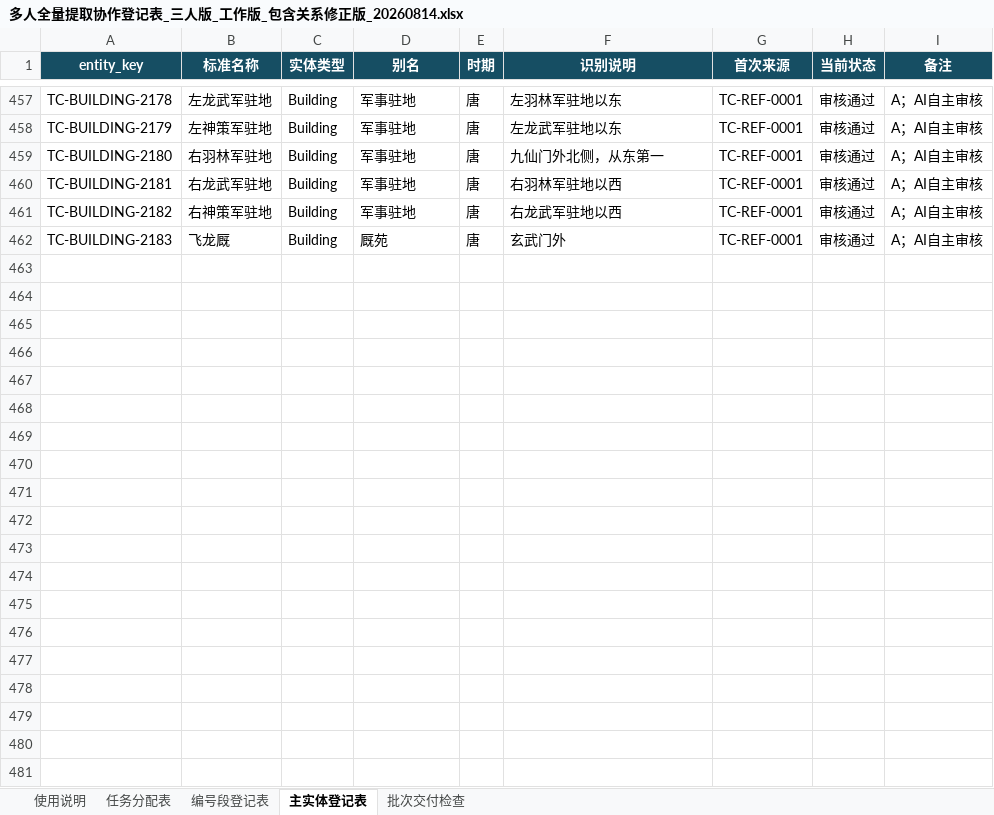
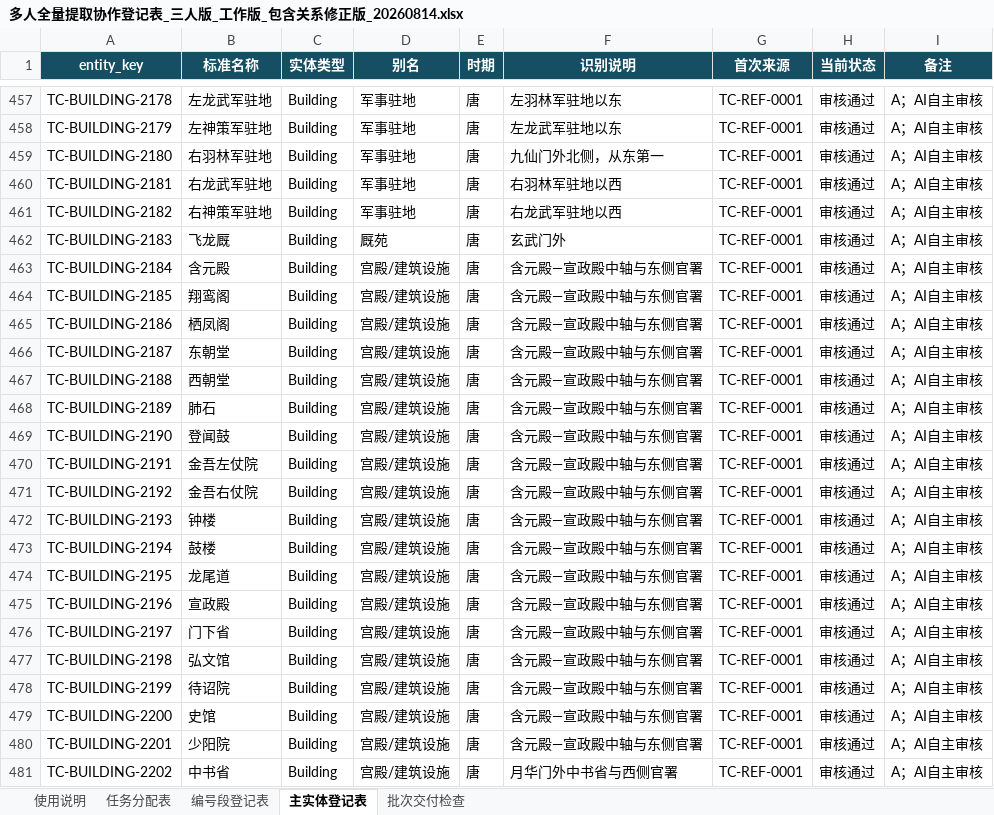
Before and after one commit to RIiiiiii-t/tang-changan-knowledge-graph, an Excel workbook: outputs/019fdae0-9371-7c91-8389-5910cbea4548/多人全量提取协作登记表_三人版_工作版_包含关系修正版_20260814.xlsx, sheet 主实体登记表, drawn as a sheet; only a part is shown, gaps mark what is left out; values as stored, in another font and other column widths than the file's, no borders; the diff covers the shown part only; the diff names each change by its address in the sheet, - before the commit and + after, or states it on an @@ line.

```diff
--- a/outputs/019fdae0-9371-7c91-8389-5910cbea4548/多人全量提取协作登记表_三人版_工作版_包含关系修正版_20260814.xlsx (sheet 主实体登记表)
+++ b/outputs/019fdae0-9371-7c91-8389-5910cbea4548/多人全量提取协作登记表_三人版_工作版_包含关系修正版_20260814.xlsx (sheet 主实体登记表)
+row 463: TC-BUILDING-2184 | 含元殿 | Building | 宫殿/建筑设施 | 唐 | 含元殿—宣政殿中轴与东侧官署 | TC-REF-0001 | 审核通过 | A；AI自主审核
+row 464: TC-BUILDING-2185 | 翔鸾阁 | Building | 宫殿/建筑设施 | 唐 | 含元殿—宣政殿中轴与东侧官署 | TC-REF-0001 | 审核通过 | A；AI自主审核
+row 465: TC-BUILDING-2186 | 栖凤阁 | Building | 宫殿/建筑设施 | 唐 | 含元殿—宣政殿中轴与东侧官署 | TC-REF-0001 | 审核通过 | A；AI自主审核
+row 466: TC-BUILDING-2187 | 东朝堂 | Building | 宫殿/建筑设施 | 唐 | 含元殿—宣政殿中轴与东侧官署 | TC-REF-0001 | 审核通过 | A；AI自主审核
+row 467: TC-BUILDING-2188 | 西朝堂 | Building | 宫殿/建筑设施 | 唐 | 含元殿—宣政殿中轴与东侧官署 | TC-REF-0001 | 审核通过 | A；AI自主审核
+row 468: TC-BUILDING-2189 | 肺石 | Building | 宫殿/建筑设施 | 唐 | 含元殿—宣政殿中轴与东侧官署 | TC-REF-0001 | 审核通过 | A；AI自主审核
+row 469: TC-BUILDING-2190 | 登闻鼓 | Building | 宫殿/建筑设施 | 唐 | 含元殿—宣政殿中轴与东侧官署 | TC-REF-0001 | 审核通过 | A；AI自主审核
+row 470: TC-BUILDING-2191 | 金吾左仗院 | Building | 宫殿/建筑设施 | 唐 | 含元殿—宣政殿中轴与东侧官署 | TC-REF-0001 | 审核通过 | A；AI自主审核
+row 471: TC-BUILDING-2192 | 金吾右仗院 | Building | 宫殿/建筑设施 | 唐 | 含元殿—宣政殿中轴与东侧官署 | TC-REF-0001 | 审核通过 | A；AI自主审核
+row 472: TC-BUILDING-2193 | 钟楼 | Building | 宫殿/建筑设施 | 唐 | 含元殿—宣政殿中轴与东侧官署 | TC-REF-0001 | 审核通过 | A；AI自主审核
+row 473: TC-BUILDING-2194 | 鼓楼 | Building | 宫殿/建筑设施 | 唐 | 含元殿—宣政殿中轴与东侧官署 | TC-REF-0001 | 审核通过 | A；AI自主审核
+row 474: TC-BUILDING-2195 | 龙尾道 | Building | 宫殿/建筑设施 | 唐 | 含元殿—宣政殿中轴与东侧官署 | TC-REF-0001 | 审核通过 | A；AI自主审核
+row 475: TC-BUILDING-2196 | 宣政殿 | Building | 宫殿/建筑设施 | 唐 | 含元殿—宣政殿中轴与东侧官署 | TC-REF-0001 | 审核通过 | A；AI自主审核
+row 476: TC-BUILDING-2197 | 门下省 | Building | 宫殿/建筑设施 | 唐 | 含元殿—宣政殿中轴与东侧官署 | TC-REF-0001 | 审核通过 | A；AI自主审核
+row 477: TC-BUILDING-2198 | 弘文馆 | Building | 宫殿/建筑设施 | 唐 | 含元殿—宣政殿中轴与东侧官署 | TC-REF-0001 | 审核通过 | A；AI自主审核
+row 478: TC-BUILDING-2199 | 待诏院 | Building | 宫殿/建筑设施 | 唐 | 含元殿—宣政殿中轴与东侧官署 | TC-REF-0001 | 审核通过 | A；AI自主审核
+row 479: TC-BUILDING-2200 | 史馆 | Building | 宫殿/建筑设施 | 唐 | 含元殿—宣政殿中轴与东侧官署 | TC-REF-0001 | 审核通过 | A；AI自主审核
+row 480: TC-BUILDING-2201 | 少阳院 | Building | 宫殿/建筑设施 | 唐 | 含元殿—宣政殿中轴与东侧官署 | TC-REF-0001 | 审核通过 | A；AI自主审核
+row 481: TC-BUILDING-2202 | 中书省 | Building | 宫殿/建筑设施 | 唐 | 月华门外中书省与西侧官署 | TC-REF-0001 | 审核通过 | A；AI自主审核
```
Also changed, not shown: 94 added rows elsewhere in this sheet, sheet 编号段登记表, sheet 任务分配表, outputs/019fdae0-9371-7c91-8389-5910cbea4548/BATCH-0200_A_唐两京城坊考卷一_第1-2单元_包含关系修正版_20260814.xlsx, 1 other file.
